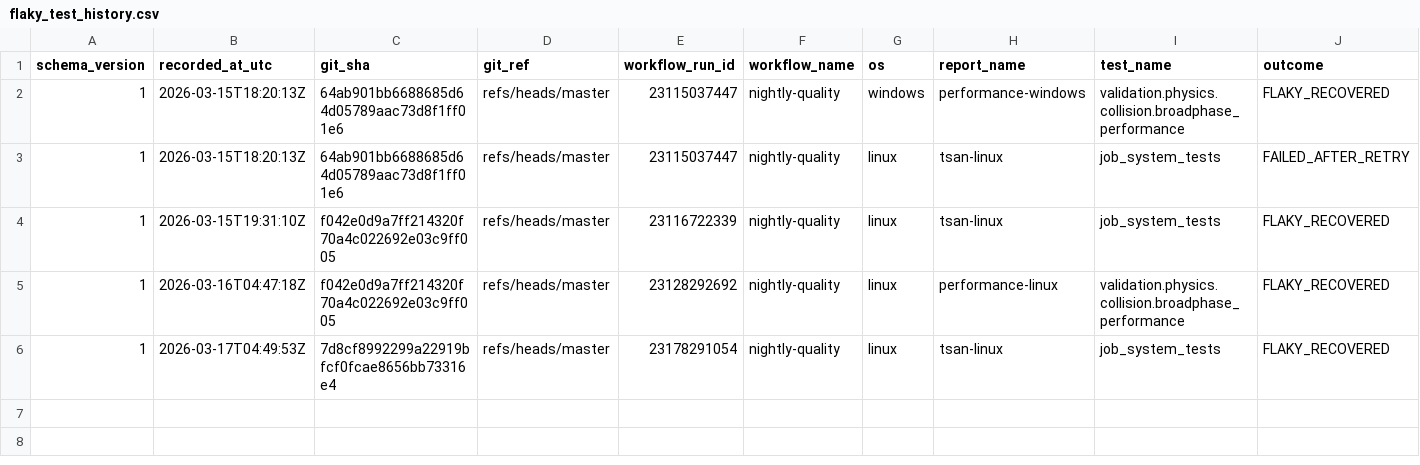
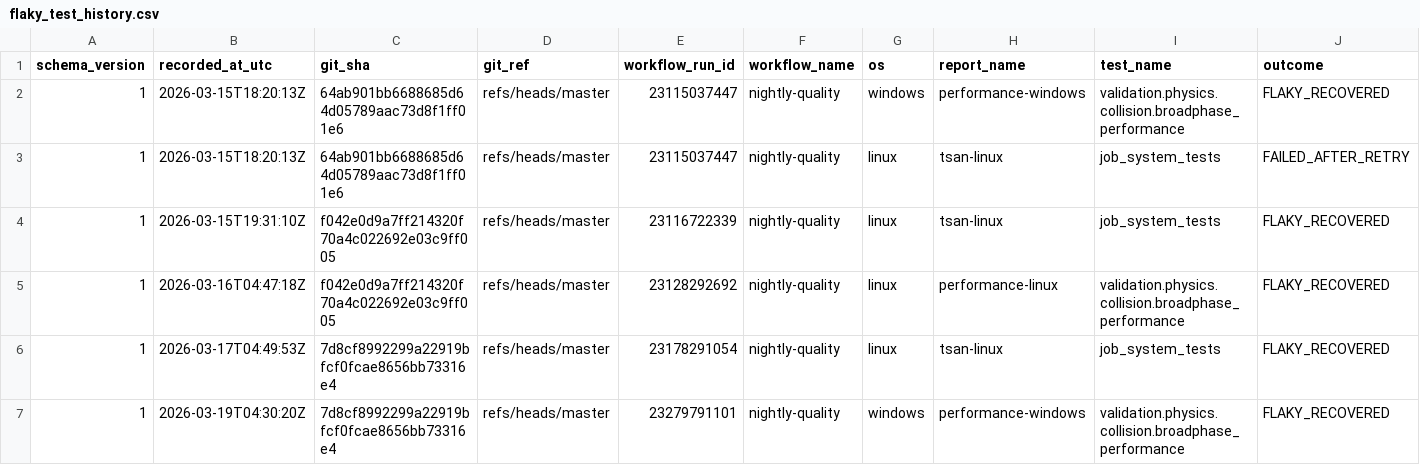
Before and after one commit to Jhoneagle/phynity, a CSV file: infra/history/flaky_test_history.csv, drawn as a sheet; only a part is shown; rows hold the shown columns only; the diff names each change by its address in the sheet, - before the commit and + after, or states it on an @@ line.

```diff
--- a/infra/history/flaky_test_history.csv
+++ b/infra/history/flaky_test_history.csv
+row 7: 1 | 2026-03-19T04:30:20Z | 7d8cf8992299a22919bfcf0fcae8656bb73316e4 | refs/heads/master | 23279791101 | nightly-quality | windows | performance-windows | validation.physics.collision.broadphase_performance | FLAKY_RECOVERED
```
Also changed, not shown: 1 other file.
